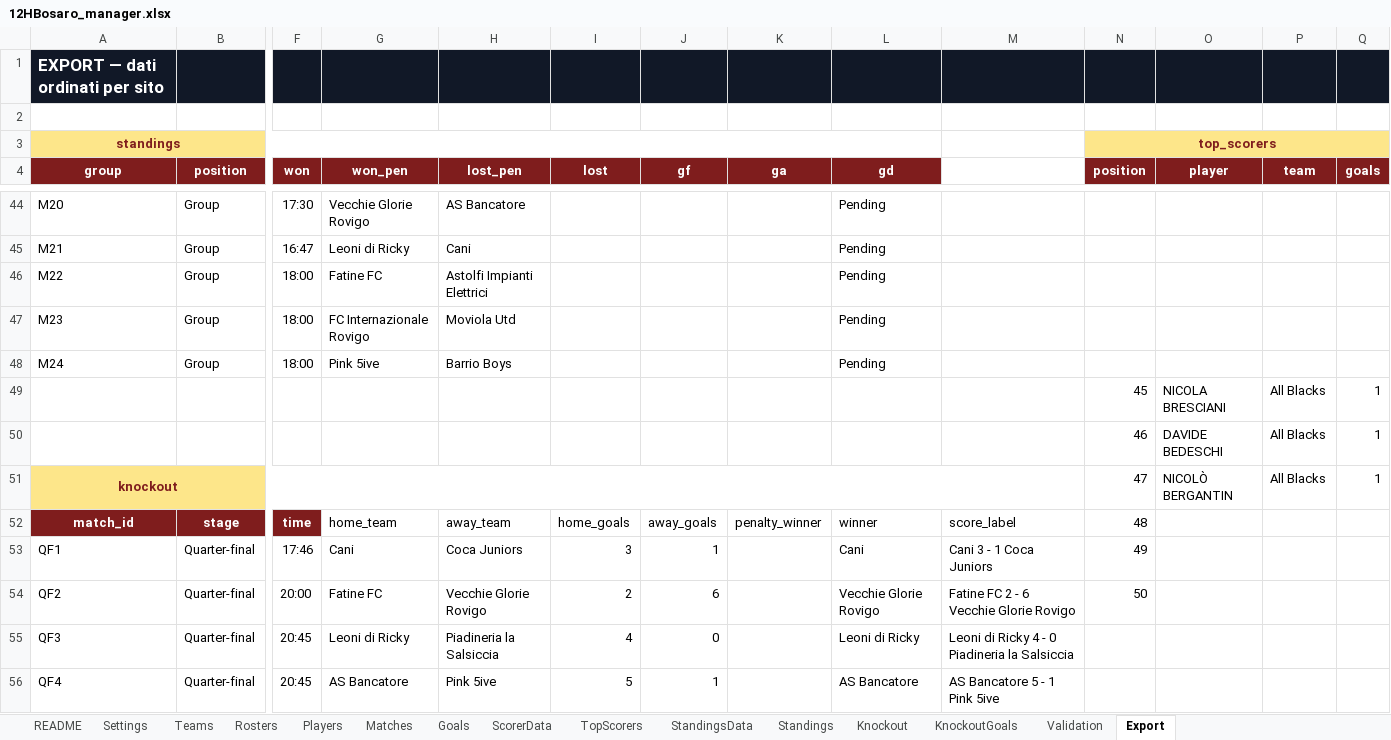
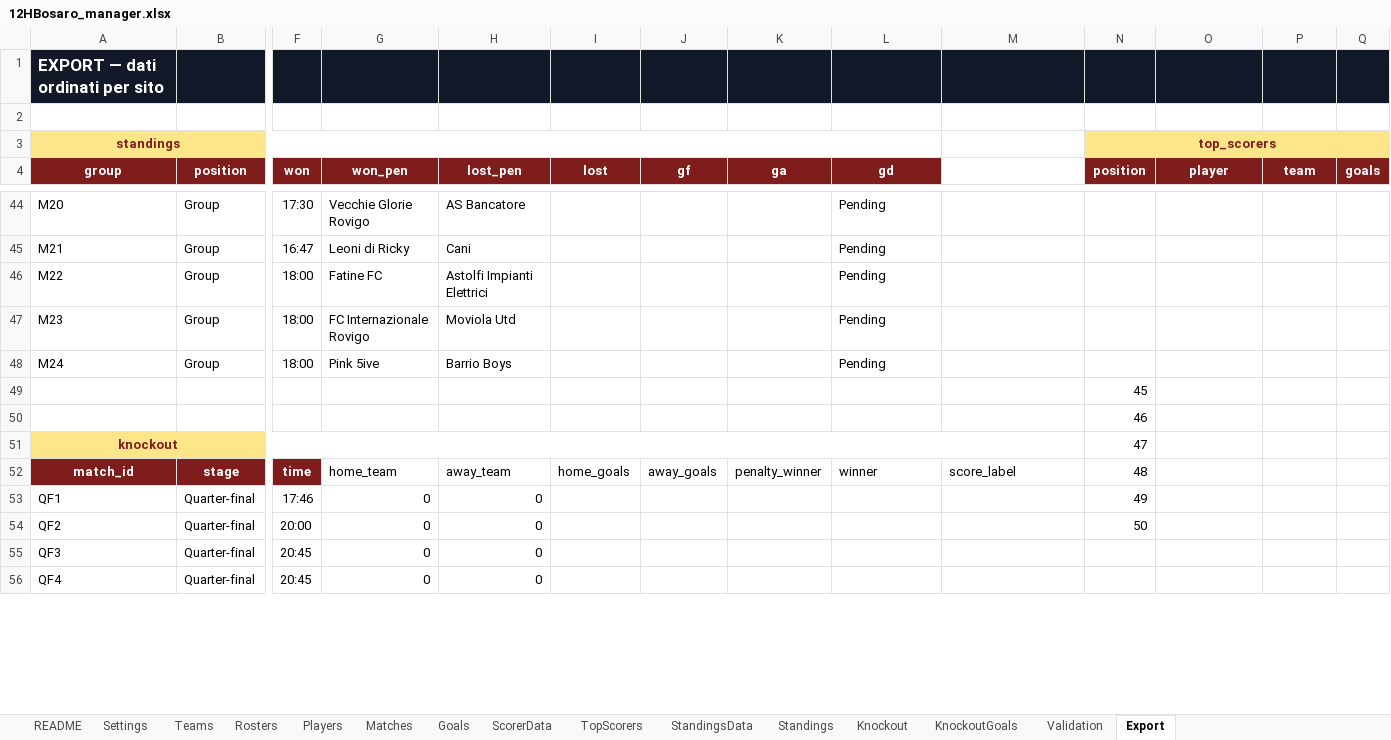
Before and after one commit to Danielm222/12orebosaro, an Excel workbook: 12HBosaro_manager.xlsx, sheet Export, drawn as a sheet; only a part is shown, gaps mark what is left out; values as stored, in another font and other column widths than the file's, no borders; removed rows and columns are numbered as before the commit, all else as after; rows hold the shown columns only; the diff covers the shown part only; the diff names each change by its address in the sheet, - before the commit and + after, or states it on an @@ line.

```diff
--- a/12HBosaro_manager.xlsx (sheet Export)
+++ b/12HBosaro_manager.xlsx (sheet Export)
-row 49:  |  |  |  |  |  |  |  |  |  | 45 | NICOLA BRESCIANI | All Blacks | 1
-row 50:  |  |  |  |  |  |  |  |  |  | 46 | DAVIDE BEDESCHI | All Blacks | 1
+row 49:  |  |  |  |  |  |  |  |  |  | 45
+row 50:  |  |  |  |  |  |  |  |  |  | 46
-O51 (player): NICOLÒ BERGANTIN
+O51 (player): (empty)
-P51 (team): All Blacks
+P51 (team): (empty)
-Q51 (goals): 1
+Q51 (goals): (empty)
-G53 (won_pen): Cani
+G53 (won_pen): 0
-H53 (lost_pen): Coca Juniors
+H53 (lost_pen): 0
-I53 (lost): 3
+I53 (lost): (empty)
-J53 (gf): 1
+J53 (gf): (empty)
-L53 (gd): Cani
+L53 (gd): (empty)
-M53: Cani 3 - 1 Coca Juniors
+M53: (empty)
-G54 (won_pen): Fatine FC
+G54 (won_pen): 0
-H54 (lost_pen): Vecchie Glorie Rovigo
+H54 (lost_pen): 0
-I54 (lost): 2
+I54 (lost): (empty)
-J54 (gf): 6
+J54 (gf): (empty)
-L54 (gd): Vecchie Glorie Rovigo
+L54 (gd): (empty)
-M54: Fatine FC 2 - 6 Vecchie Glorie Rovigo
+M54: (empty)
-G55 (won_pen): Leoni di Ricky
+G55 (won_pen): 0
-H55 (lost_pen): Piadineria la Salsiccia
+H55 (lost_pen): 0
-I55 (lost): 4
+I55 (lost): (empty)
-J55 (gf): 0
+J55 (gf): (empty)
-L55 (gd): Leoni di Ricky
+L55 (gd): (empty)
-M55: Leoni di Ricky 4 - 0 Piadineria la Salsiccia
+M55: (empty)
-G56 (won_pen): AS Bancatore
+G56 (won_pen): 0
-H56 (lost_pen): Pink 5ive
+H56 (lost_pen): 0
-I56 (lost): 5
+I56 (lost): (empty)
-J56 (gf): 1
+J56 (gf): (empty)
-L56 (gd): AS Bancatore
+L56 (gd): (empty)
-M56: AS Bancatore 5 - 1 Pink 5ive
+M56: (empty)
```
Also changed, not shown: 2 added rows, 365 removed rows and 251 edited cells elsewhere in this sheet, sheet Goals, sheet KnockoutGoals, sheet Standings, sheet TopScorers, sheet StandingsData, sheet ScorerData, 6 more sheets, formulas that keep their value.
